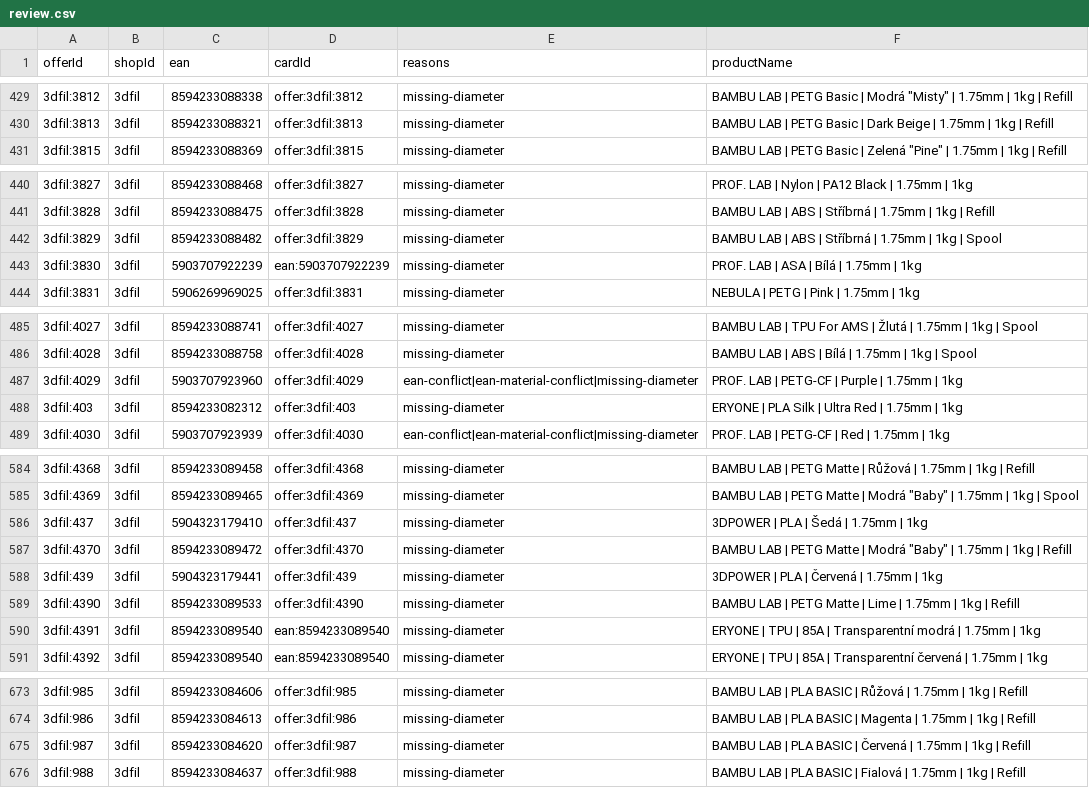
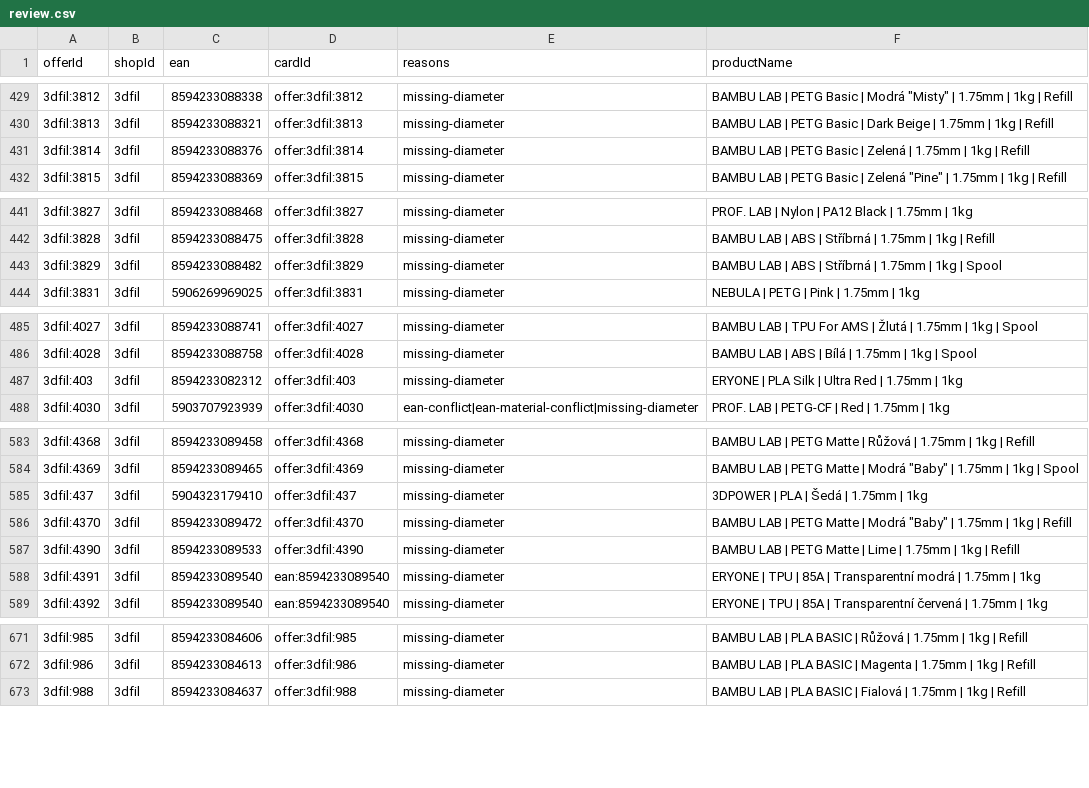
Before and after one commit to prochazkao-cmyk/prvnivrstva.cz, a CSV file: src/data/filament-normalization/review.csv, drawn as a sheet; only a part is shown, gaps mark what is left out; removed rows and columns are numbered as before the commit, all else as after; the diff covers the shown part only; the diff names each change by its address in the sheet, - before the commit and + after, or states it on an @@ line.

```diff
--- a/src/data/filament-normalization/review.csv
+++ b/src/data/filament-normalization/review.csv
+row 431: 3dfil:3814 | 3dfil | 8594233088376 | offer:3dfil:3814 | missing-diameter | BAMBU LAB | PETG Basic | Zelená | 1.75mm | 1kg | Refill
-row 443: 3dfil:3830 | 3dfil | 5903707922239 | ean:5903707922239 | missing-diameter | PROF. LAB | ASA | Bílá | 1.75mm | 1kg
-row 487: 3dfil:4029 | 3dfil | 5903707923960 | offer:3dfil:4029 | ean-conflict|ean-material-conflict|missing-diameter | PROF. LAB | PETG-CF | Purple | 1.75mm | 1kg
-row 588: 3dfil:439 | 3dfil | 5904323179441 | offer:3dfil:439 | missing-diameter | 3DPOWER | PLA | Červená | 1.75mm | 1kg
-row 675: 3dfil:987 | 3dfil | 8594233084620 | offer:3dfil:987 | missing-diameter | BAMBU LAB | PLA BASIC | Červená | 1.75mm | 1kg | Refill
```
Also changed, not shown: 3 added rows and 4 removed rows elsewhere in this file, 6 other files.
